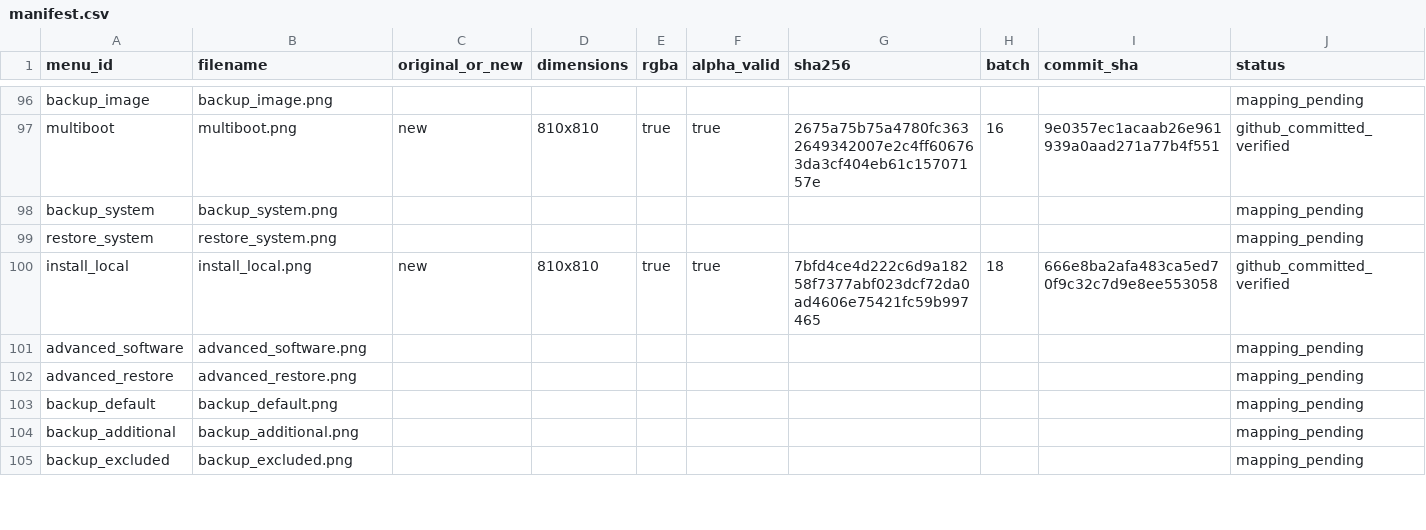
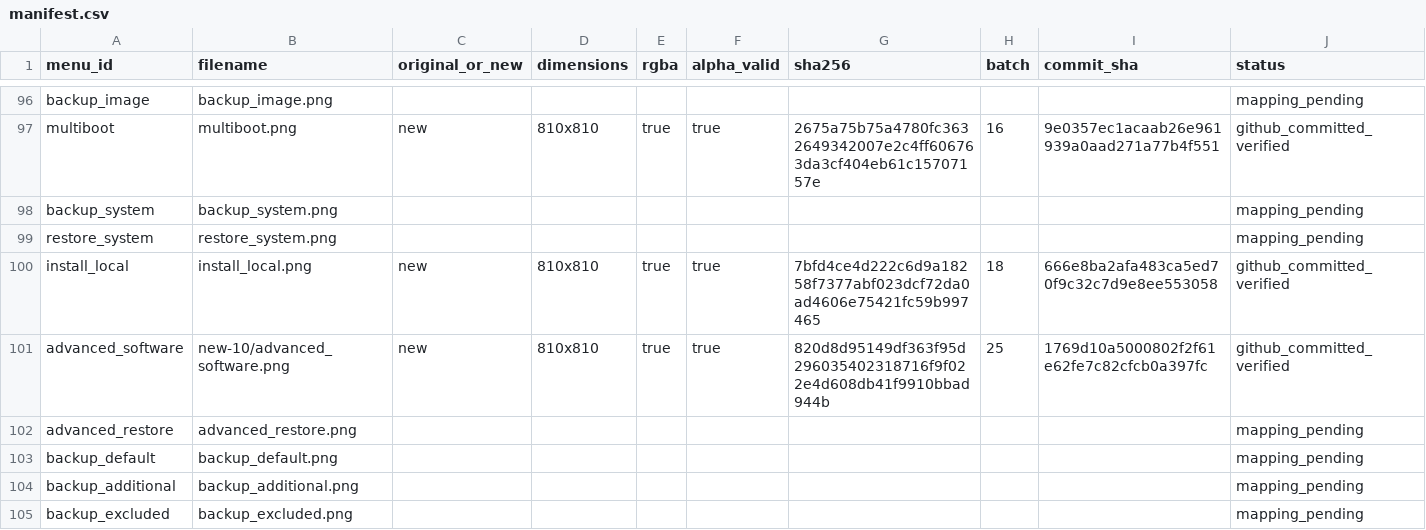
Before and after one commit to Evolution-by-Warder/FullHDGlass-Warder-Evolution, a CSV file: assets/warder-premium-menu-121/manifests/manifest.csv, drawn as a sheet; only a part is shown, gaps mark what is left out.

Commit message:
manifest: record verified advanced_software artwork

```diff
--- a/assets/warder-premium-menu-121/manifests/manifest.csv
+++ b/assets/warder-premium-menu-121/manifests/manifest.csv
@@ -100,3 +100,3 @@ restore_system,restore_system.png,,,,,,,,mapping_pending
 install_local,install_local.png,new,810x810,true,true,7bfd4ce4d222c6d9a18258f7377abf023dcf72da0ad4606e75421fc59b997465,18,666e8ba2afa483ca5ed70f9c32c7d9e8ee553058,github_committed_verified
-advanced_software,advanced_software.png,,,,,,,,mapping_pending
+advanced_software,new-10/advanced_software.png,new,810x810,true,true,820d8d95149df363f95d296035402318716f9f022e4d608db41f9910bbad944b,25,1769d10a5000802f2f61e62fe7c82cfcb0a397fc,github_committed_verified
 advanced_restore,advanced_restore.png,,,,,,,,mapping_pending
```
